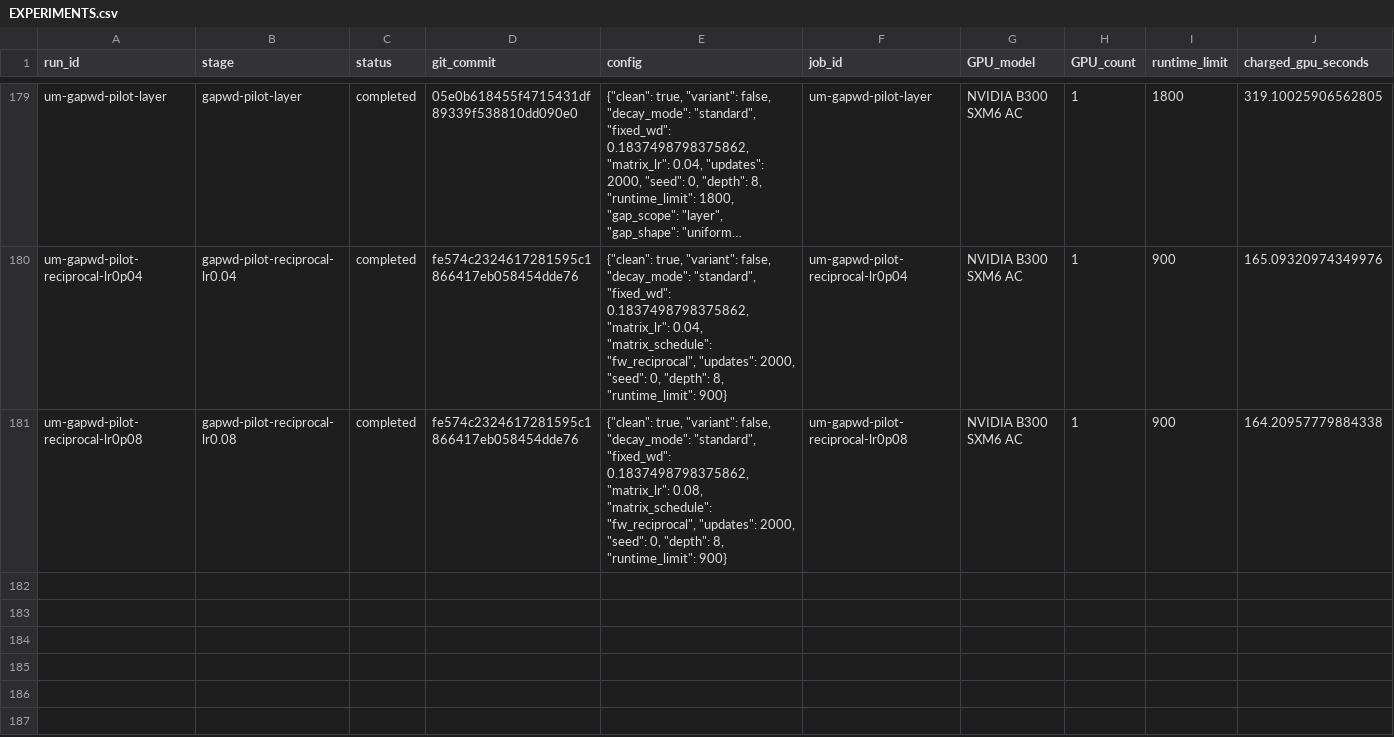
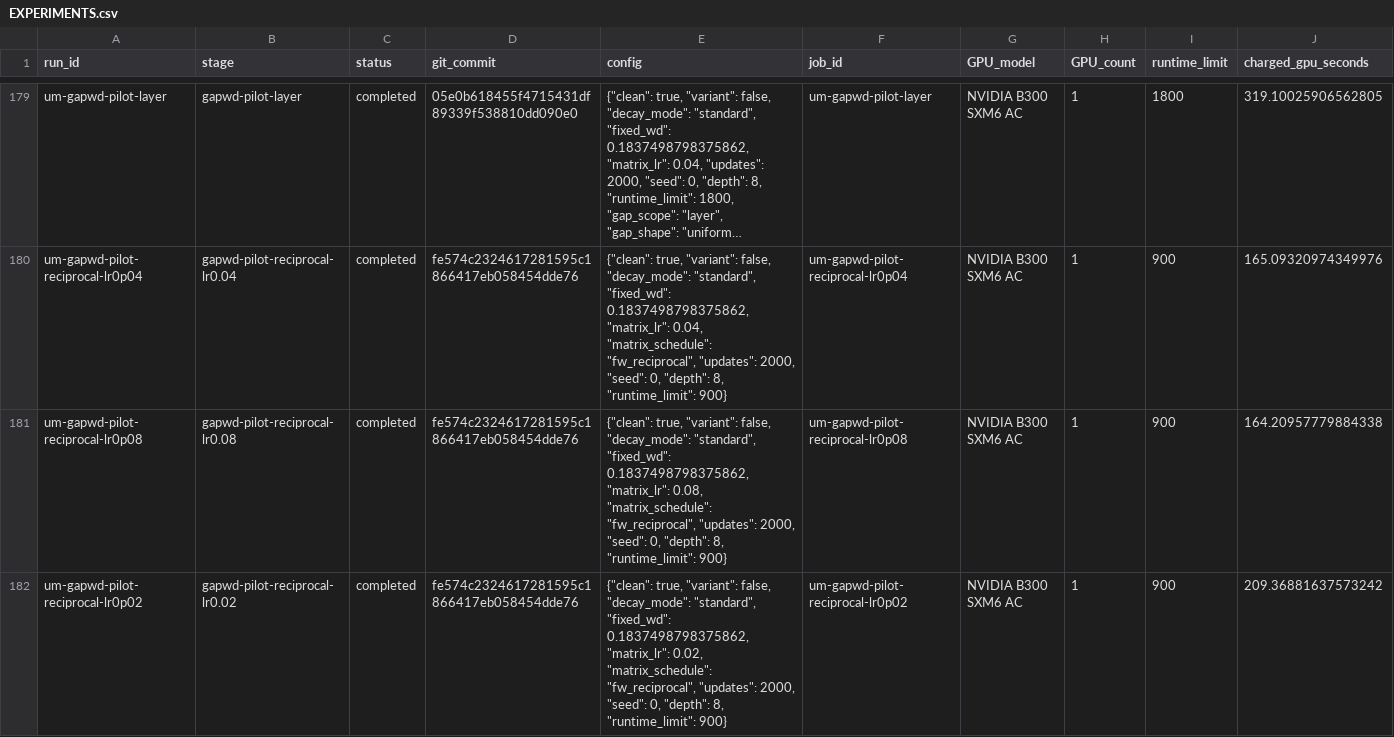
Before and after one commit to martinjaggi/nanochat, a CSV file: research/unnormalized_muon/EXPERIMENTS.csv, drawn as a sheet; only a part is shown, gaps mark what is left out; long unchanged cells end in …; rows hold the shown columns only; the diff names each change by its address in the sheet, - before the commit and + after, or states it on an @@ line.

Commit message:
Update live Muon experiment results

```diff
--- a/research/unnormalized_muon/EXPERIMENTS.csv
+++ b/research/unnormalized_muon/EXPERIMENTS.csv
+row 182: um-gapwd-pilot-reciprocal-lr0p02 | gapwd-pilot-reciprocal-lr0.02 | completed | fe574c2324617281595c1866417eb058454dde76 | {"clean": true, "variant": false, "decay_mode": "standard", "fixed_wd": 0.1837498798375862, "matrix_lr": 0.02, "matrix_schedule": "fw_reciprocal", "updates": 2000, "seed": 0, "depth": 8, "runtime_limit": 900} | um-gapwd-pilot-reciprocal-lr0p02 | NVIDIA B300 SXM6 AC | 1 | 900 | 209.36881637573242
```
Also changed, not shown: 1 other file.
